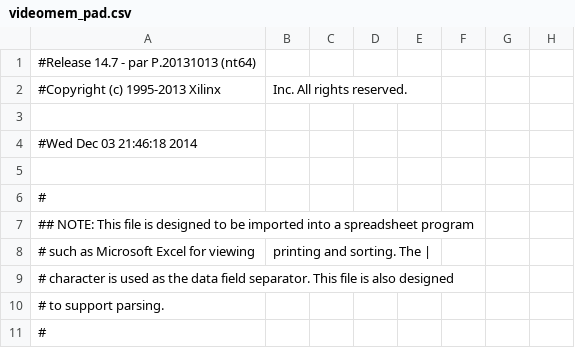
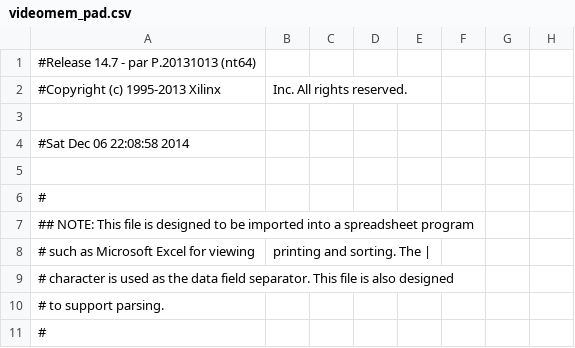
Before and after one commit to mpgrogan/4401-Project, a CSV file: final/videomem_pad.csv, drawn as a sheet; only a part is shown; the diff names each change by its address in the sheet, - before the commit and + after, or states it on an @@ line.

```diff
--- a/final/videomem_pad.csv
+++ b/final/videomem_pad.csv
-A4: #Wed Dec 03 21:46:18 2014
+A4: #Sat Dec 06 22:08:58 2014
```
Also changed, not shown: 56 other files.
